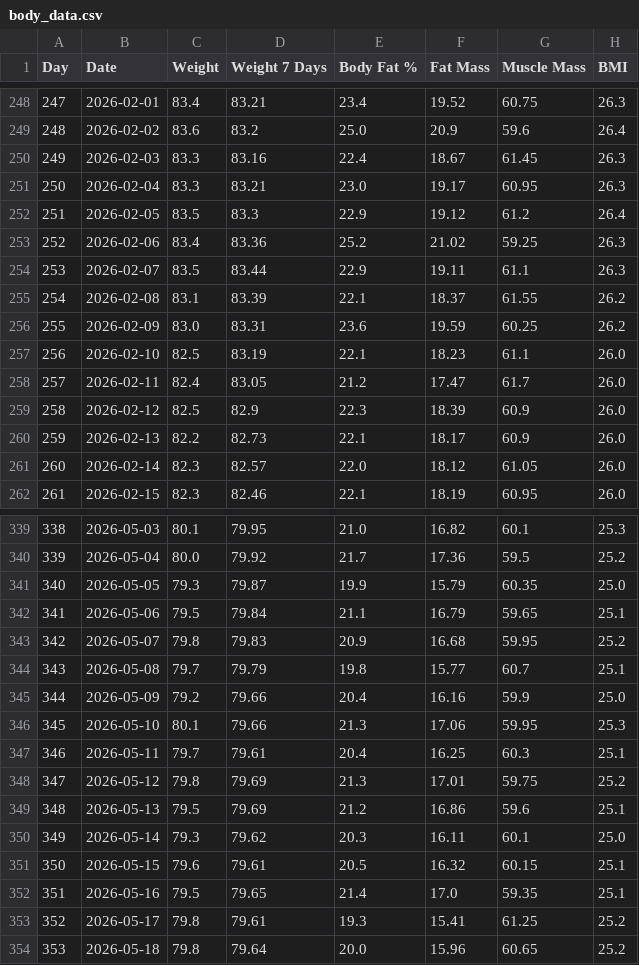
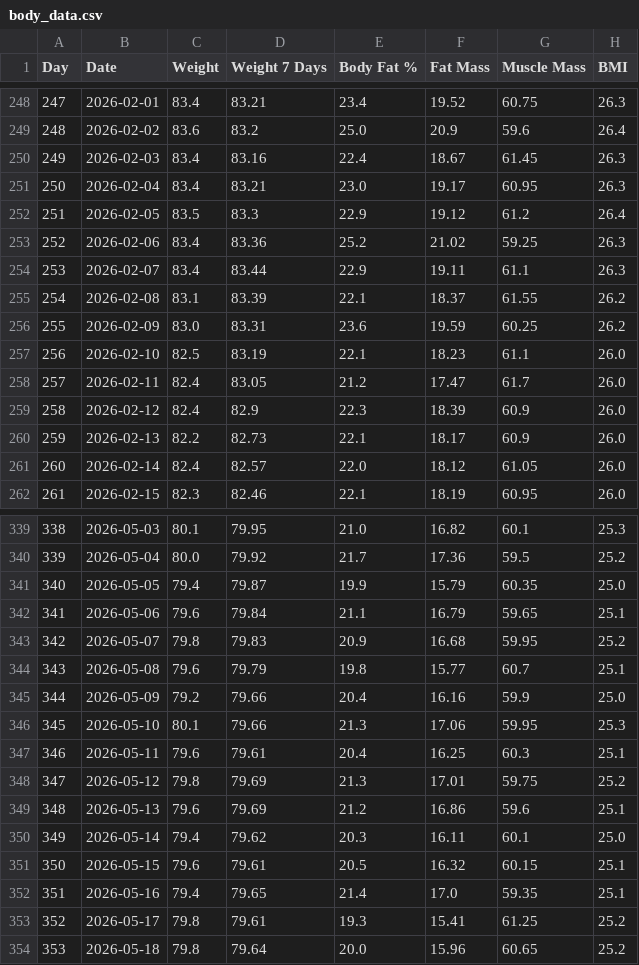
Before and after one commit to fitness-dashboard/fitness-dashboard, a CSV file: body_data.csv, drawn as a sheet; only a part is shown, gaps mark what is left out; the diff covers the shown part only; the diff names each change by its address in the sheet, - before the commit and + after, or states it on an @@ line.

```diff
--- a/body_data.csv
+++ b/body_data.csv
-C250:C251 (Weight): 83.3
+C250:C251 (Weight): 83.4
-C254 (Weight): 83.5
+C254 (Weight): 83.4
-C259 (Weight): 82.5
+C259 (Weight): 82.4
-C261 (Weight): 82.3
+C261 (Weight): 82.4
-C341 (Weight): 79.3
+C341 (Weight): 79.4
-C342 (Weight): 79.5
+C342 (Weight): 79.6
-C344 (Weight): 79.7
+C344 (Weight): 79.6
-C347 (Weight): 79.7
+C347 (Weight): 79.6
-C349 (Weight): 79.5
+C349 (Weight): 79.6
-C350 (Weight): 79.3
+C350 (Weight): 79.4
-C352 (Weight): 79.5
+C352 (Weight): 79.4
```
Also changed, not shown: 25 edited cells elsewhere in this file, nutrition_data.csv, 5 other files.
